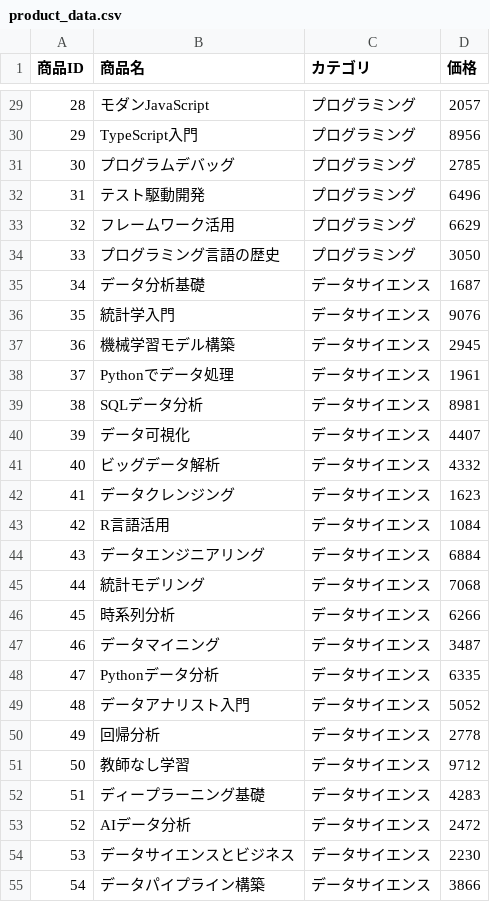
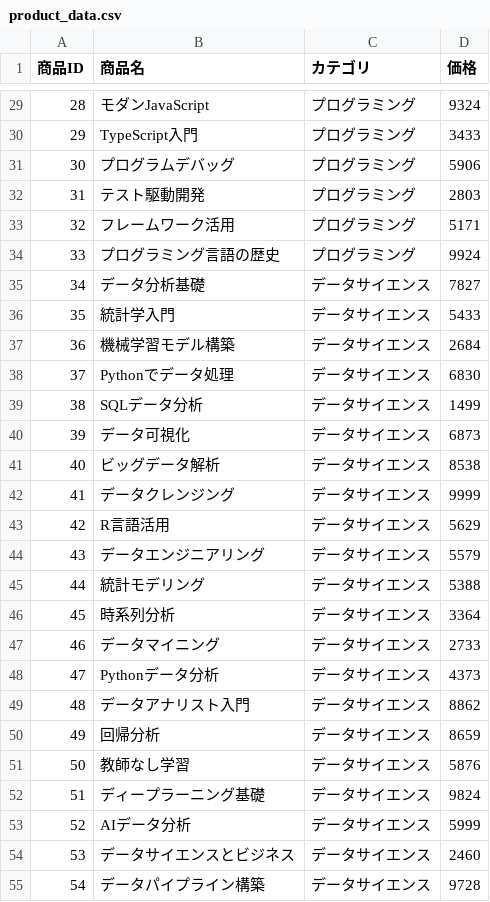
Before and after one commit to liber-craft-co-ltd/dev_craft-college_demo-app, a CSV file: product_data/product_data.csv, drawn as a sheet; only a part is shown, gaps mark what is left out; the diff covers the shown part only.

```diff
--- a/product_data/product_data.csv
+++ b/product_data/product_data.csv
@@ -29,27 +29,27 @@
-28,モダンJavaScript,プログラミング,2057
-29,TypeScript入門,プログラミング,8956
-30,プログラムデバッグ,プログラミング,2785
-31,テスト駆動開発,プログラミング,6496
-32,フレームワーク活用,プログラミング,6629
-33,プログラミング言語の歴史,プログラミング,3050
-34,データ分析基礎,データサイエンス,1687
-35,統計学入門,データサイエンス,9076
-36,機械学習モデル構築,データサイエンス,2945
-37,Pythonでデータ処理,データサイエンス,1961
-38,SQLデータ分析,データサイエンス,8981
-39,データ可視化,データサイエンス,4407
-40,ビッグデータ解析,データサイエンス,4332
-41,データクレンジング,データサイエンス,1623
-42,R言語活用,データサイエンス,1084
-43,データエンジニアリング,データサイエンス,6884
-44,統計モデリング,データサイエンス,7068
-45,時系列分析,データサイエンス,6266
-46,データマイニング,データサイエンス,3487
-47,Pythonデータ分析,データサイエンス,6335
-48,データアナリスト入門,データサイエンス,5052
-49,回帰分析,データサイエンス,2778
-50,教師なし学習,データサイエンス,9712
-51,ディープラーニング基礎,データサイエンス,4283
-52,AIデータ分析,データサイエンス,2472
-53,データサイエンスとビジネス,データサイエンス,2230
-54,データパイプライン構築,データサイエンス,3866
+28,モダンJavaScript,プログラミング,9324
+29,TypeScript入門,プログラミング,3433
+30,プログラムデバッグ,プログラミング,5906
+31,テスト駆動開発,プログラミング,2803
+32,フレームワーク活用,プログラミング,5171
+33,プログラミング言語の歴史,プログラミング,9924
+34,データ分析基礎,データサイエンス,7827
+35,統計学入門,データサイエンス,5433
+36,機械学習モデル構築,データサイエンス,2684
+37,Pythonでデータ処理,データサイエンス,6830
+38,SQLデータ分析,データサイエンス,1499
+39,データ可視化,データサイエンス,6873
+40,ビッグデータ解析,データサイエンス,8538
+41,データクレンジング,データサイエンス,9999
+42,R言語活用,データサイエンス,5629
+43,データエンジニアリング,データサイエンス,5579
+44,統計モデリング,データサイエンス,5388
+45,時系列分析,データサイエンス,3364
+46,データマイニング,データサイエンス,2733
+47,Pythonデータ分析,データサイエンス,4373
+48,データアナリスト入門,データサイエンス,8862
+49,回帰分析,データサイエンス,8659
+50,教師なし学習,データサイエンス,5876
+51,ディープラーニング基礎,データサイエンス,9824
+52,AIデータ分析,データサイエンス,5999
+53,データサイエンスとビジネス,データサイエンス,2460
+54,データパイプライン構築,データサイエンス,9728
```
Also changed, not shown: 129 edited cells elsewhere in this file, 7 other files.
